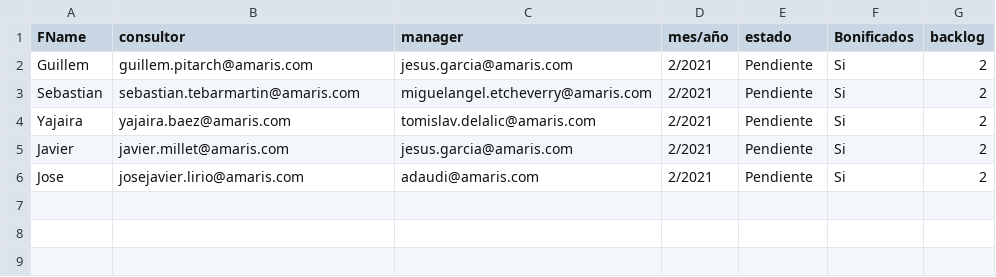
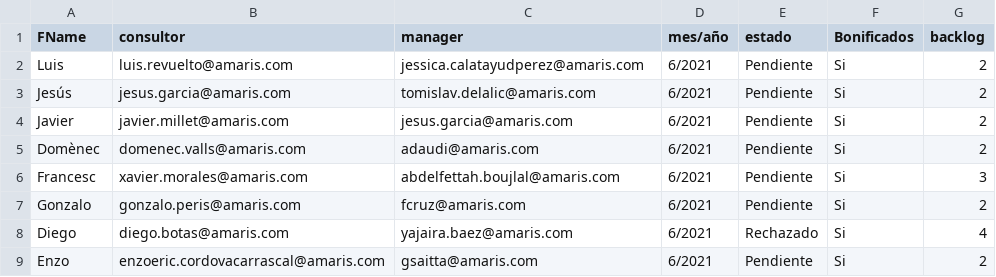
Before and after one commit to antonionavarro35/RoboMails, a CSV file: Scripts/data/mails_nanual.csv, drawn as a sheet.

```diff
--- a/Scripts/data/mails_nanual.csv
+++ b/Scripts/data/mails_nanual.csv
@@ -1,6 +1,9 @@
 FName,consultor,manager,mes/año,estado,Bonificados,backlog
-Guillem,guillem.pitarch@amaris.com,jesus.garcia@amaris.com,2/2021,Pendiente,Si,2
-Sebastian,sebastian.tebarmartin@amaris.com,miguelangel.etcheverry@amaris.com,2/2021,Pendiente,Si,2
-Yajaira,yajaira.baez@amaris.com,tomislav.delalic@amaris.com,2/2021,Pendiente,Si,2
-Javier,javier.millet@amaris.com,jesus.garcia@amaris.com,2/2021,Pendiente,Si,2
-Jose,josejavier.lirio@amaris.com,adaudi@amaris.com,2/2021,Pendiente,Si,2
+Luis,luis.revuelto@amaris.com,jessica.calatayudperez@amaris.com,6/2021,Pendiente,Si,2
+Jesús,jesus.garcia@amaris.com,tomislav.delalic@amaris.com,6/2021,Pendiente,Si,2
+Javier,javier.millet@amaris.com,jesus.garcia@amaris.com,6/2021,Pendiente,Si,2
+Domènec,domenec.valls@amaris.com,adaudi@amaris.com,6/2021,Pendiente,Si,2
+Francesc,xavier.morales@amaris.com,abdelfettah.boujlal@amaris.com,6/2021,Pendiente,Si,3
+Gonzalo,gonzalo.peris@amaris.com,fcruz@amaris.com,6/2021,Pendiente,Si,2
+Diego,diego.botas@amaris.com,yajaira.baez@amaris.com,6/2021,Rechazado,Si,4
+Enzo,enzoeric.cordovacarrascal@amaris.com,gsaitta@amaris.com,6/2021,Pendiente,Si,2
```
Also changed, not shown: Scripts/data/mails.csv, 13 other files.
